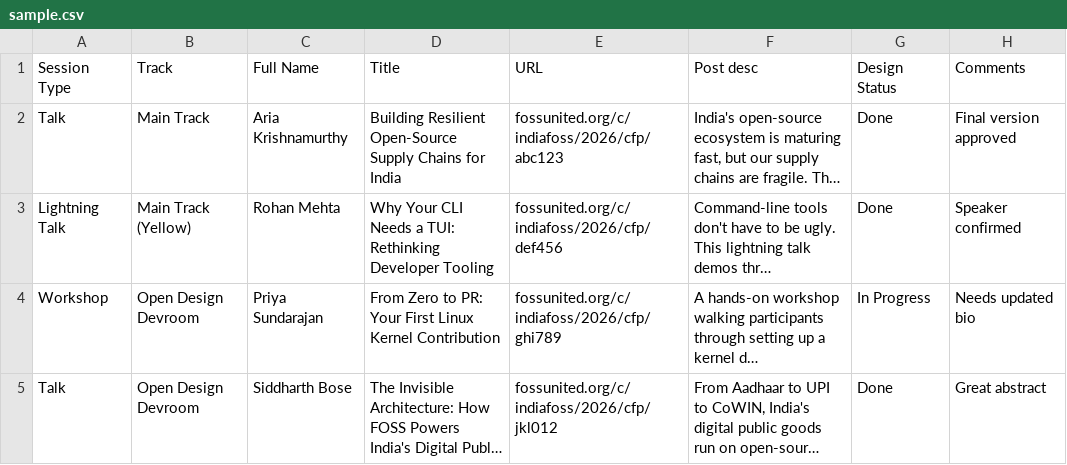
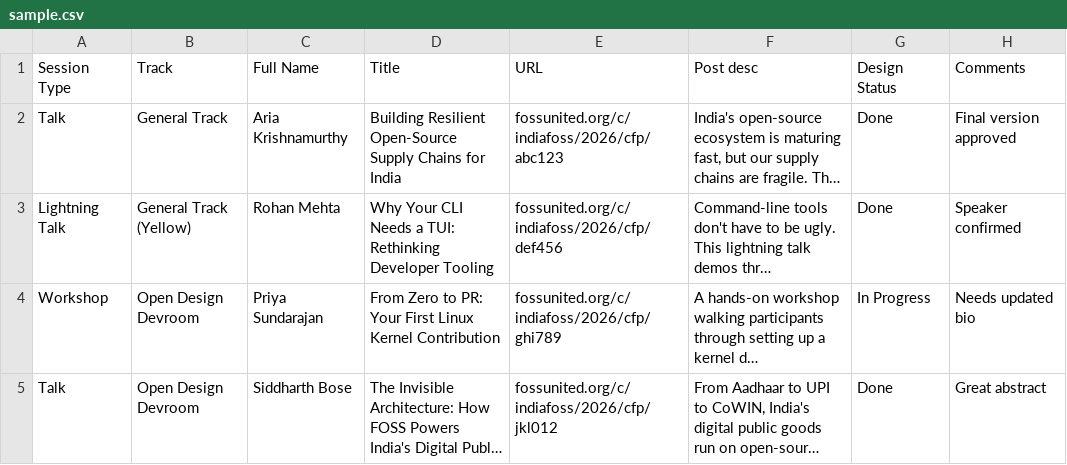
Before and after one commit to layogtima/indiafoss-profile-generator, a CSV file: generator/sample.csv, drawn as a sheet; only a part is shown; long unchanged cells end in …; the diff names each change by its address in the sheet, - before the commit and + after, or states it on an @@ line.

Commit message:
Update track terminology from "Main Track" to "General Track"

```diff
--- a/generator/sample.csv
+++ b/generator/sample.csv
-B2 (Track): Main Track
+B2 (Track): General Track
-B3 (Track): Main Track (Yellow)
+B3 (Track): General Track (Yellow)
```
Also changed, not shown: 4 other files.
